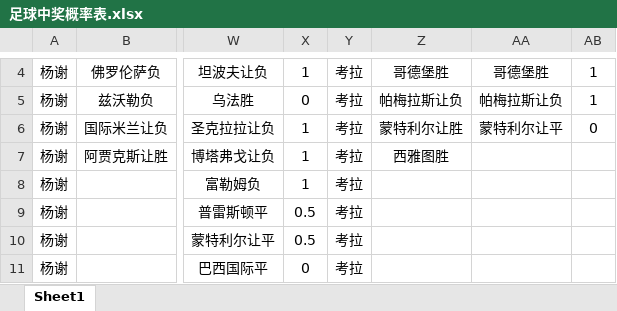
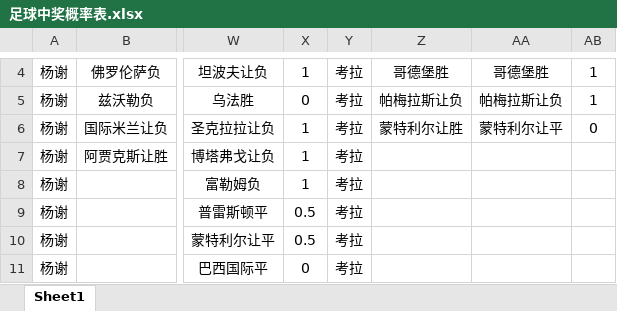
Before and after one commit to z1125096/jingcai, an Excel workbook: 足球/足球中奖概率表.xlsx, sheet Sheet1, drawn as a sheet; only a part is shown, gaps mark what is left out; values as stored, in another font and other column widths than the file's, no borders; the diff names each change by its address in the sheet, - before the commit and + after, or states it on an @@ line.

```diff
--- a/足球/足球中奖概率表.xlsx (sheet Sheet1)
+++ b/足球/足球中奖概率表.xlsx (sheet Sheet1)
-Z7: 西雅图胜
+Z7: (empty)
```
